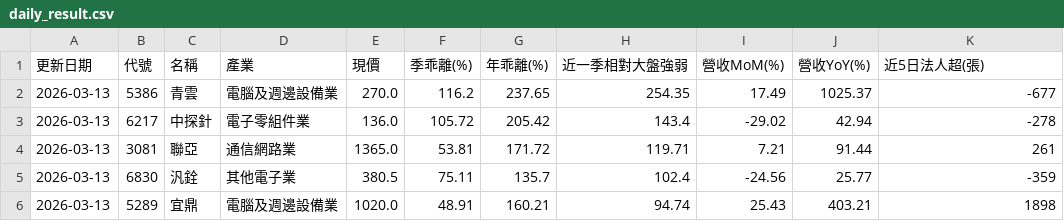
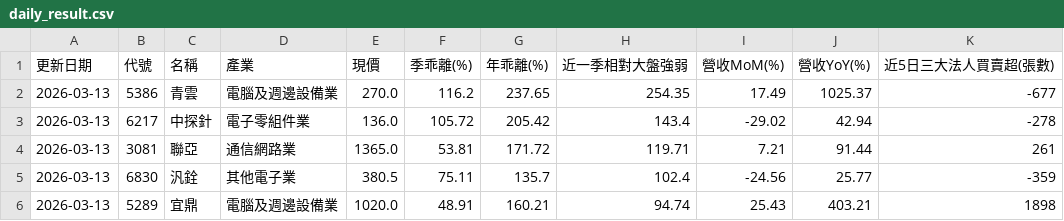
Before and after one commit to chiachan0108/stock-data, a CSV file: daily_result.csv, drawn as a sheet; only a part is shown.

```diff
--- a/daily_result.csv
+++ b/daily_result.csv
@@ -1,2 +1,2 @@
-更新日期,代號,名稱,產業,現價,季乖離(%),年乖離(%),近一季相對大盤強弱,營收MoM(%),營收YoY(%),近5日法人超(張)
+更新日期,代號,名稱,產業,現價,季乖離(%),年乖離(%),近一季相對大盤強弱,營收MoM(%),營收YoY(%),近5日三大法人買賣超(張數)
 2026-03-13,5386,青雲,電腦及週邊設備業,270.0,116.2,237.65,254.35,17.49,1025.37,-677
```
